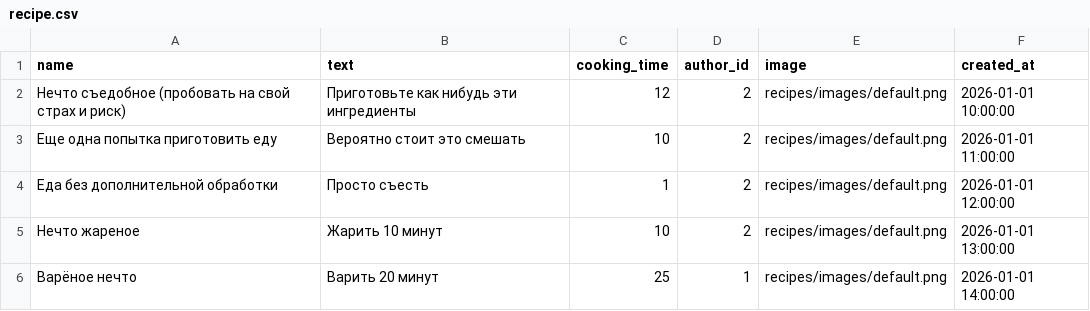
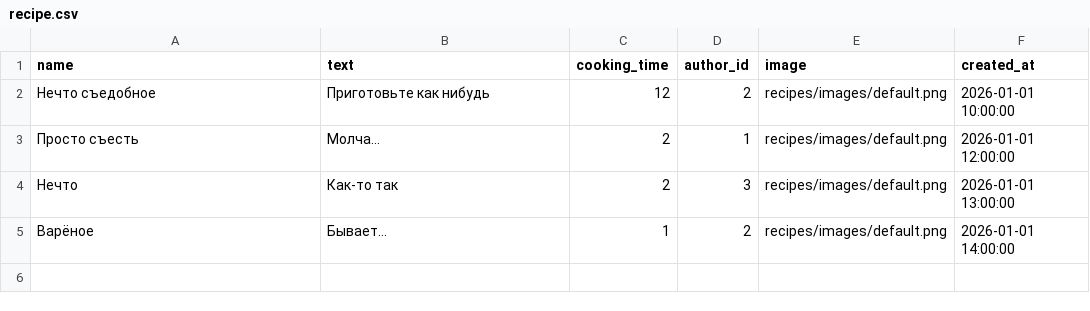
Before and after one commit to AnMezer/foodgram, a CSV file: data/recipe.csv, drawn as a sheet.

```diff
--- a/data/recipe.csv
+++ b/data/recipe.csv
@@ -1,6 +1,5 @@
 name,text,cooking_time,author_id,image,created_at
-Нечто съедобное (пробовать на свой страх и риск),Приготовьте как нибудь эти ингредиенты,12,2,recipes/images/default.png,2026-01-01 10:00:00
-Еще одна попытка приготовить еду,Вероятно стоит это смешать,10,2,recipes/images/default.png,2026-01-01 11:00:00
-Еда без дополнительной обработки,Просто съесть,1,2,recipes/images/default.png,2026-01-01 12:00:00
-Нечто жареное,Жарить 10 минут,10,2,recipes/images/default.png,2026-01-01 13:00:00
-Варёное нечто,Варить 20 минут,25,1,recipes/images/default.png,2026-01-01 14:00:00
+Нечто съедобное,Приготовьте как нибудь,12,2,recipes/images/default.png,2026-01-01 10:00:00
+Просто съесть,Молча...,2,1,recipes/images/default.png,2026-01-01 12:00:00
+Нечто,Как-то так,2,3,recipes/images/default.png,2026-01-01 13:00:00
+Варёное,Бывает...,1,2,recipes/images/default.png,2026-01-01 14:00:00
```
Also changed, not shown: data/customuser.csv, 50 other files.
